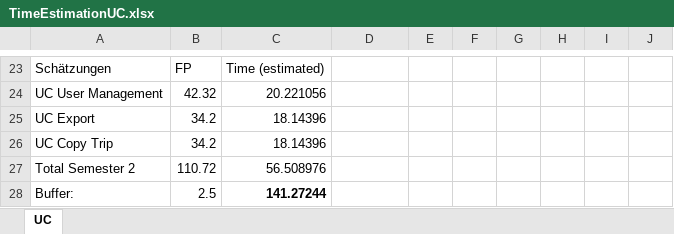
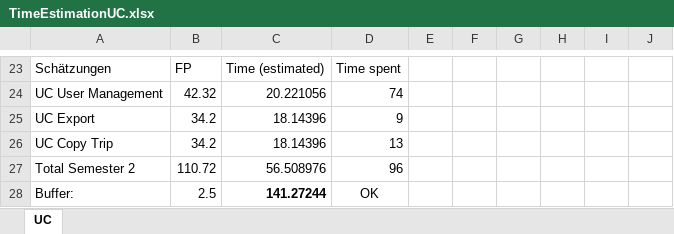
Before and after one commit to Tallround3r/PerfectTime, an Excel workbook: documentation/useCases/TimeEstimationUC.xlsx, sheet UC, drawn as a sheet; only a part is shown, gaps mark what is left out; values as stored, in another font and other column widths than the file's, no borders; charts and pictures and table styles not drawn; the diff covers the shown part only; the diff names each change by its address in the sheet, - before the commit and + after, or states it on an @@ line.

Commit message:
Updated documents with time spent for final hand in
Presentation, Report, Risk and Time calc

```diff
--- a/documentation/useCases/TimeEstimationUC.xlsx (sheet UC)
+++ b/documentation/useCases/TimeEstimationUC.xlsx (sheet UC)
-D23: (empty)
+D23: Time spent
-D24: (empty)
+D24: 74
-D25: (empty)
+D25: 9
-D26: (empty)
+D26: 13
-D27: (empty)
+D27: 96
-D28: (empty)
+D28: OK
```
Also changed, not shown: 15 added rows, 15 removed rows, 2 moved rows and 2 edited cells elsewhere in this sheet, charts or pictures, documentation/RiskManagement.xlsx, 2 other files.
